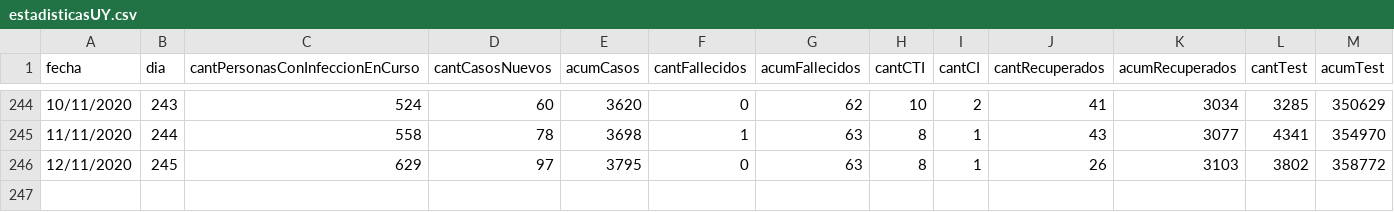
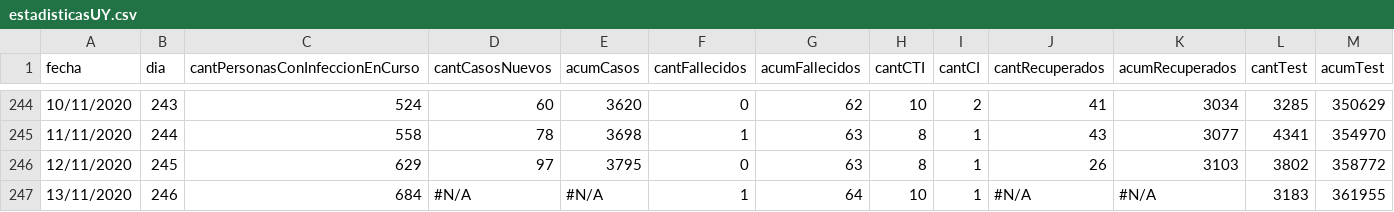
Before and after one commit to GUIAD-COVID/datos-y-visualizaciones-GUIAD, a CSV file: datos/estadisticasUY.csv, drawn as a sheet; only a part is shown, gaps mark what is left out; rows hold the shown columns only; the diff names each change by its address in the sheet, - before the commit and + after, or states it on an @@ line.

```diff
--- a/datos/estadisticasUY.csv
+++ b/datos/estadisticasUY.csv
+row 247: 13/11/2020 | 246 | 684 | #N/A | #N/A | 1 | 64 | 10 | 1 | #N/A | #N/A | 3183 | 361955
```
Also changed, not shown: datos/estadisticasUY_porDepto.csv, datos/estadisticasUY_porDepto_detalle.csv.
